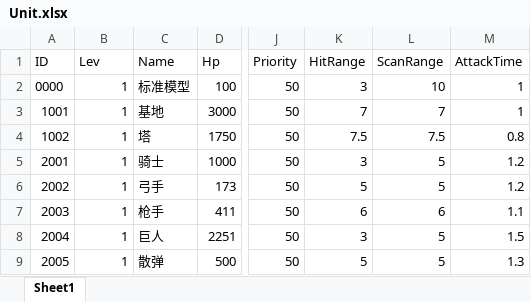
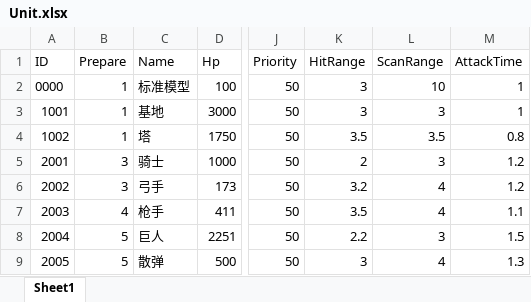
Before and after one commit to MeeSh0o/ClashRoyale-like_demo, an Excel workbook: Assets/StreamingAssets/Unit.xlsx, sheet Sheet1, drawn as a sheet; only a part is shown, gaps mark what is left out; values as stored, in another font and other column widths than the file's, no borders; the diff names each change by its address in the sheet, - before the commit and + after, or states it on an @@ line.

```diff
--- a/Assets/StreamingAssets/Unit.xlsx (sheet Sheet1)
+++ b/Assets/StreamingAssets/Unit.xlsx (sheet Sheet1)
-B1: Lev
+B1: Prepare
-K3 (HitRange): 7
+K3 (HitRange): 3
-L3 (ScanRange): 7
+L3 (ScanRange): 3
-K4 (HitRange): 7.5
+K4 (HitRange): 3.5
-L4 (ScanRange): 7.5
+L4 (ScanRange): 3.5
-B5:B6 (Prepare): 1
+B5:B6 (Prepare): 3
-K5 (HitRange): 3
+K5 (HitRange): 2
-L5 (ScanRange): 5
+L5 (ScanRange): 3
-K6 (HitRange): 5
+K6 (HitRange): 3.2
-L6 (ScanRange): 5
+L6 (ScanRange): 4
-B7 (Prepare): 1
+B7 (Prepare): 4
-K7 (HitRange): 6
+K7 (HitRange): 3.5
-L7 (ScanRange): 6
+L7 (ScanRange): 4
-B8:B9 (Prepare): 1
+B8:B9 (Prepare): 5
-K8 (HitRange): 3
+K8 (HitRange): 2.2
-L8 (ScanRange): 5
+L8 (ScanRange): 3
-K9 (HitRange): 5
+K9 (HitRange): 3
-L9 (ScanRange): 5
+L9 (ScanRange): 4
```
Also changed, not shown: 42 other files.
